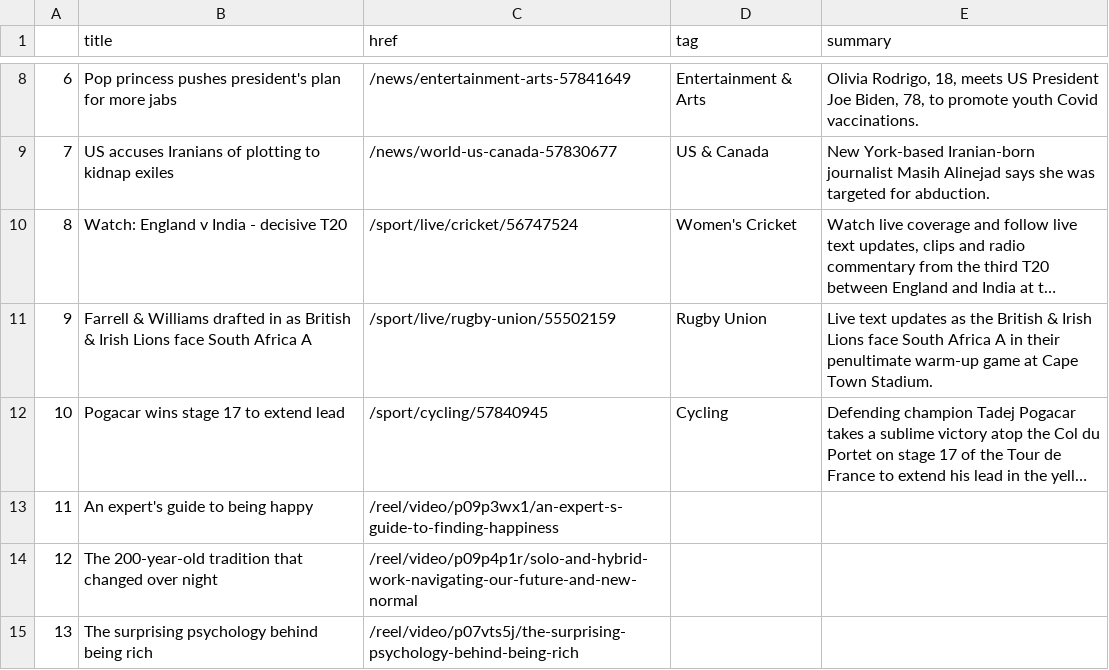
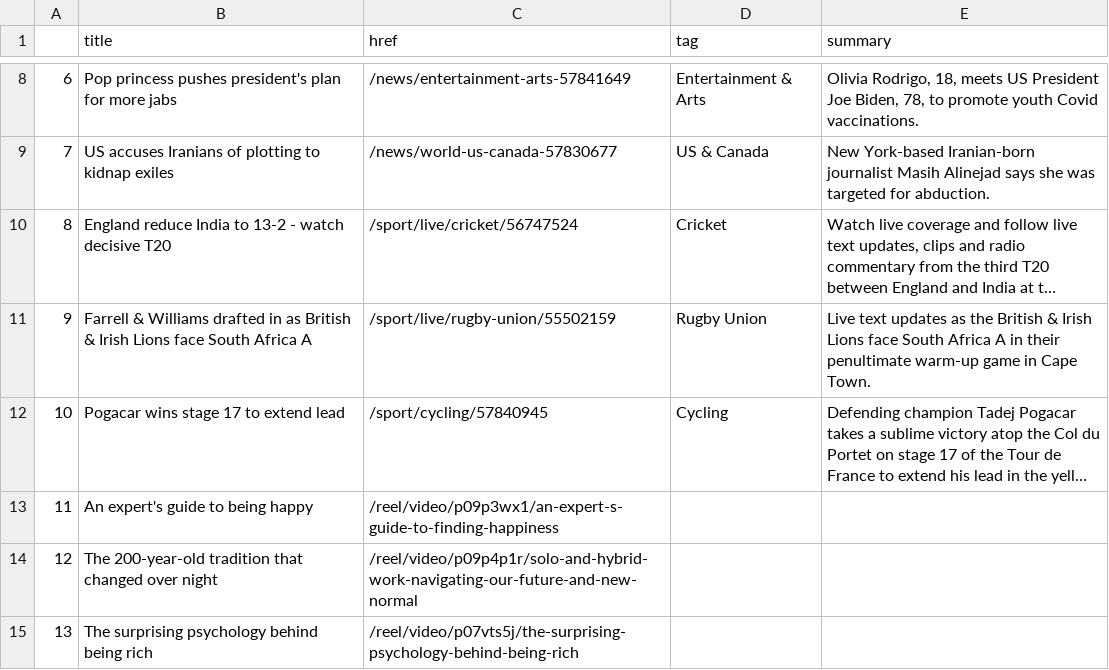
Before and after one commit to swatiyengar/automatic-scraper, a CSV file: bbc-headlines.csv, drawn as a sheet; only a part is shown, gaps mark what is left out; long unchanged cells end in …; the diff names each change by its address in the sheet, - before the commit and + after, or states it on an @@ line.

```diff
--- a/bbc-headlines.csv
+++ b/bbc-headlines.csv
-B10 (title): Watch: England v India - decisive T20
+B10 (title): England reduce India to 13-2 - watch decisive T20
-D10 (tag): Women's Cricket
+D10 (tag): Cricket
-E11 (summary): …warm-up game at Cape Town Stadium.
+E11 (summary): …warm-up game in Cape Town.
```
